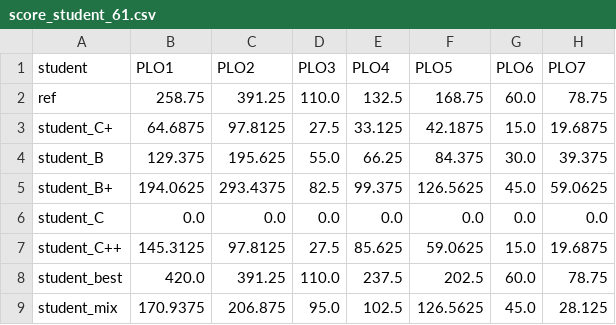
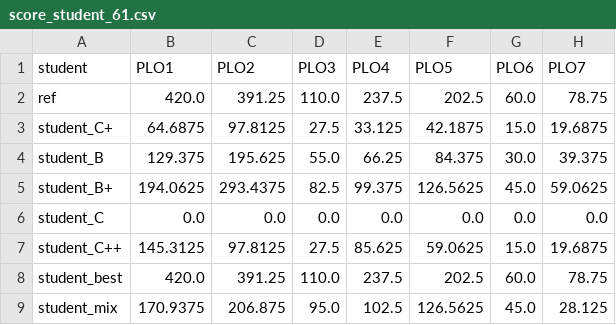
Before and after one commit to wsuksavate/CLO-Mapping, a CSV file: CLOMapping/@output/student/score_student_61.csv, drawn as a sheet.

```diff
--- a/CLOMapping/@output/student/score_student_61.csv
+++ b/CLOMapping/@output/student/score_student_61.csv
@@ -1,3 +1,3 @@
 student,PLO1,PLO2,PLO3,PLO4,PLO5,PLO6,PLO7
-ref,258.75,391.25,110.0,132.5,168.75,60.0,78.75
+ref,420.0,391.25,110.0,237.5,202.5,60.0,78.75
 student_C+,64.6875,97.8125,27.5,33.125,42.1875,15.0,19.6875
```
Also changed, not shown: CLOMapping/@data/student/student_61.csv, CLOMapping/@output/student/percent_student_61.csv, 11 other files.
